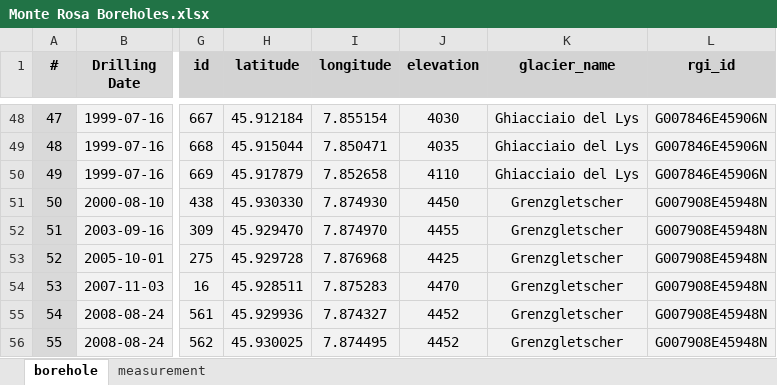
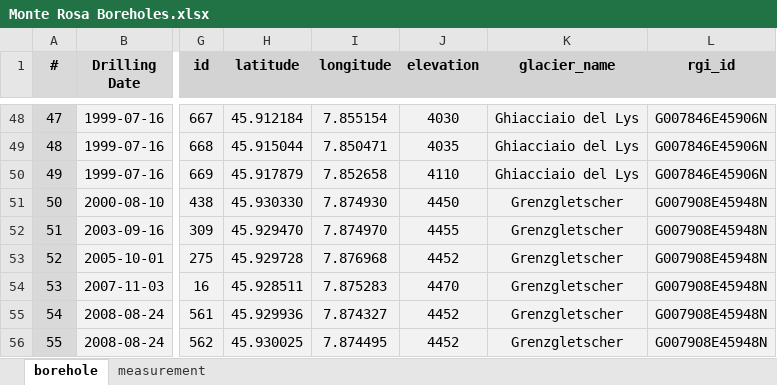
Before and after one commit to mjacqu/glenglat, an Excel workbook: sources/gastaldello2024/Monte Rosa Boreholes.xlsx, sheet borehole, drawn as a sheet; only a part is shown, gaps mark what is left out; values as stored, in another font and other column widths than the file's, no borders; conditional formats not drawn; the diff names each change by its address in the sheet, - before the commit and + after, or states it on an @@ line.

Commit message:
Update and flag CG82-1 profile date

```diff
--- a/sources/gastaldello2024/Monte Rosa Boreholes.xlsx (sheet borehole)
+++ b/sources/gastaldello2024/Monte Rosa Boreholes.xlsx (sheet borehole)
-J53 (elevation): 4425
+J53 (elevation): 4452
```
Also changed, not shown: 2 other files.
